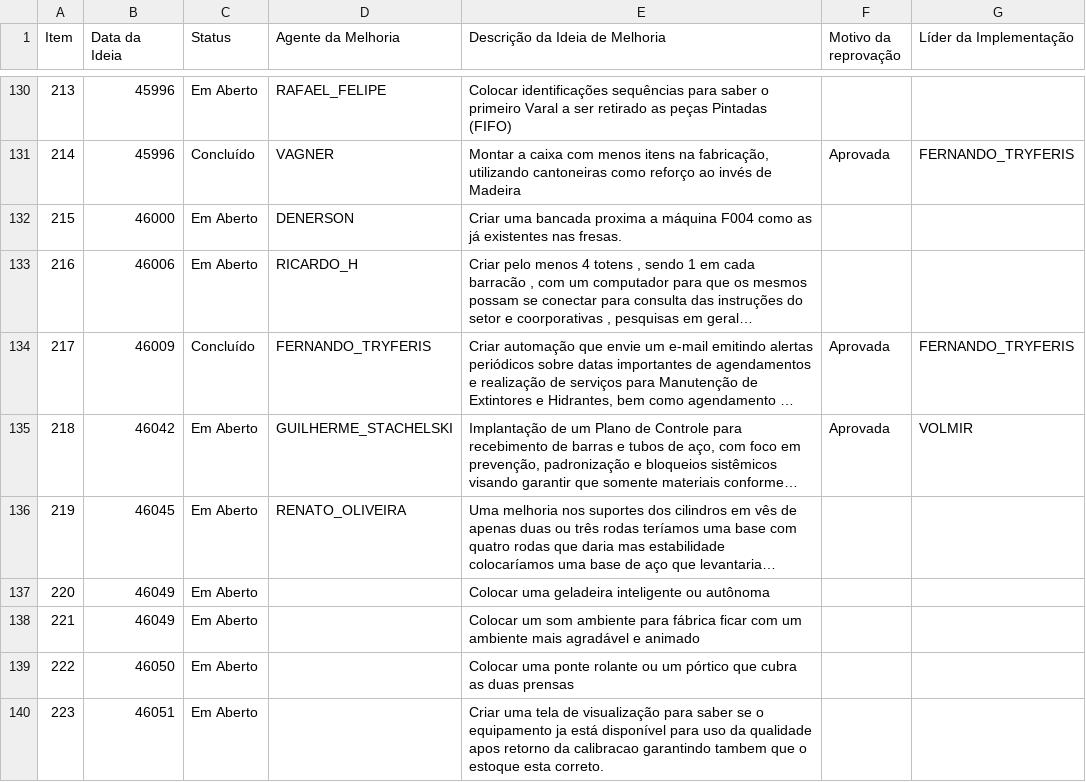
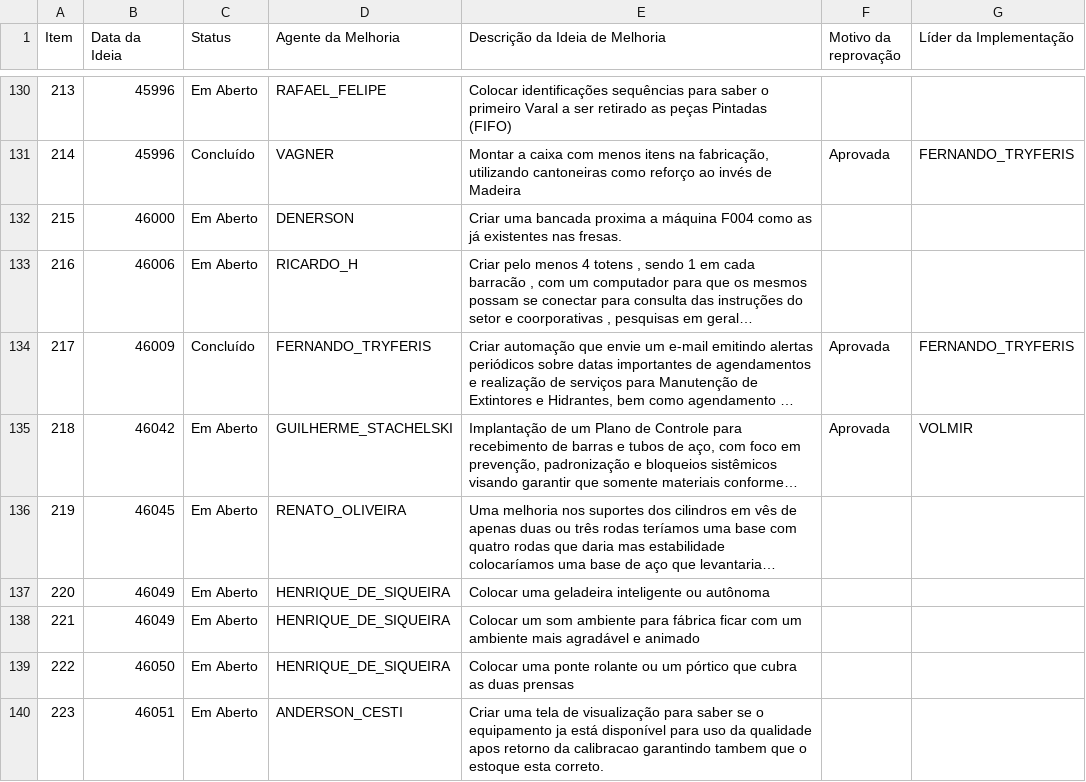
Before and after one commit to SGIBIZA/Catalogo-BIZA, a CSV file: FOR.BIZA.SGI.csv, drawn as a sheet; only a part is shown, gaps mark what is left out; long unchanged cells end in …; the diff names each change by its address in the sheet, - before the commit and + after, or states it on an @@ line.

```diff
--- a/FOR.BIZA.SGI.csv
+++ b/FOR.BIZA.SGI.csv
-D137:D139 (Agente da Melhoria): (empty)
+D137:D139 (Agente da Melhoria): HENRIQUE_DE_SIQUEIRA
-D140 (Agente da Melhoria): (empty)
+D140 (Agente da Melhoria): ANDERSON_CESTI
```
